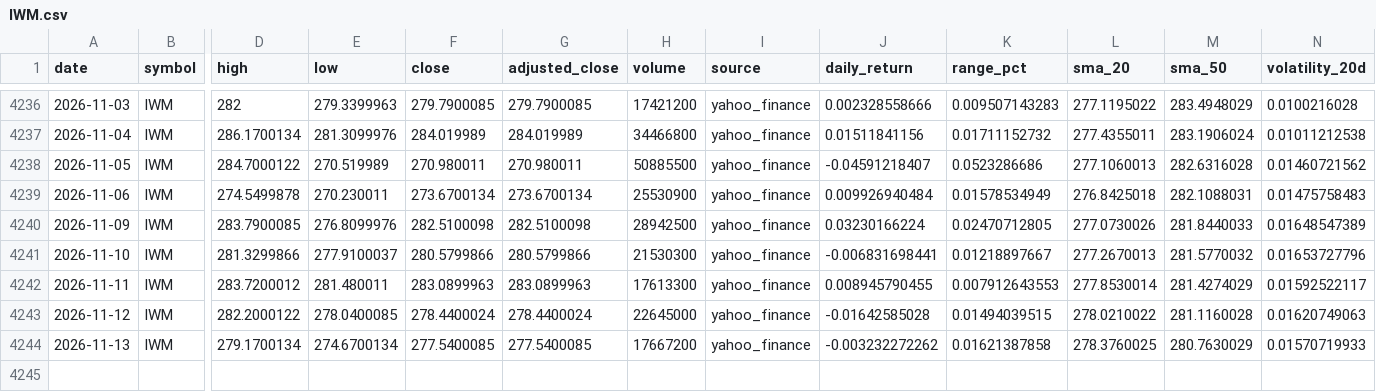
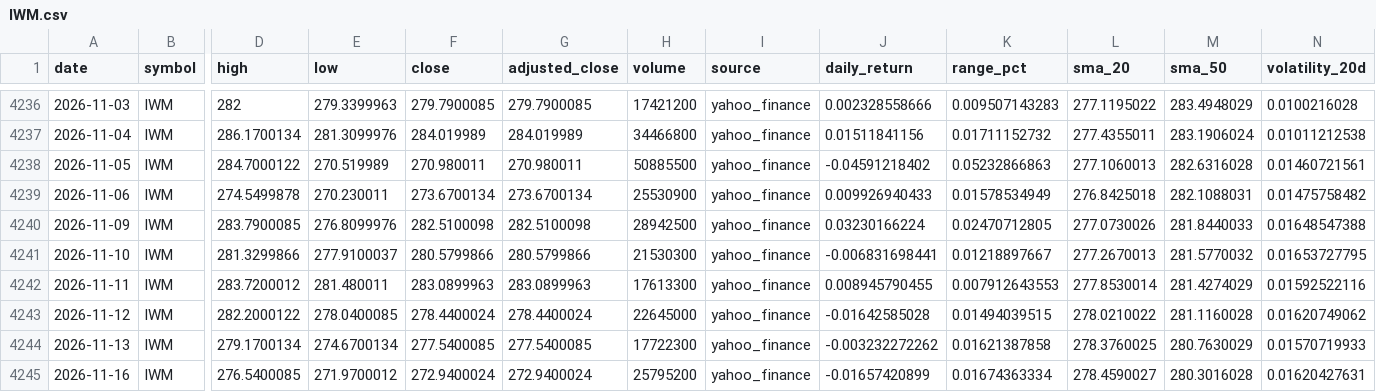
Before and after one commit to abi1010-git/predicting-stock-market-personal-project, a CSV file: data/IWM.csv, drawn as a sheet; only a part is shown, gaps mark what is left out; rows hold the shown columns only; the diff names each change by its address in the sheet, - before the commit and + after, or states it on an @@ line.

```diff
--- a/data/IWM.csv
+++ b/data/IWM.csv
-J4238 (daily_return): -0.04591218407
+J4238 (daily_return): -0.04591218402
-K4238 (range_pct): 0.0523286686
+K4238 (range_pct): 0.05232866863
-N4238 (volatility_20d): 0.01460721562
+N4238 (volatility_20d): 0.01460721561
-J4239 (daily_return): 0.009926940484
+J4239 (daily_return): 0.009926940433
-N4239 (volatility_20d): 0.01475758483
+N4239 (volatility_20d): 0.01475758482
-N4240 (volatility_20d): 0.01648547389
+N4240 (volatility_20d): 0.01648547388
-N4241 (volatility_20d): 0.01653727796
+N4241 (volatility_20d): 0.01653727795
-N4242 (volatility_20d): 0.01592522117
+N4242 (volatility_20d): 0.01592522116
-N4243 (volatility_20d): 0.01620749063
+N4243 (volatility_20d): 0.01620749062
-H4244 (volume): 17667200
+H4244 (volume): 17722300
+row 4245: 2026-11-16 | IWM | 276.5400085 | 271.9700012 | 272.9400024 | 272.9400024 | 25795200 | yahoo_finance | -0.01657420899 | 0.01674363334 | 278.4590027 | 280.3016028 | 0.01620427631
```
Also changed, not shown: data/AAPL.csv, data/NVDA.csv, 3 other files.
